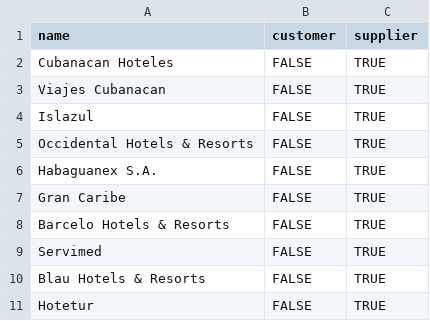
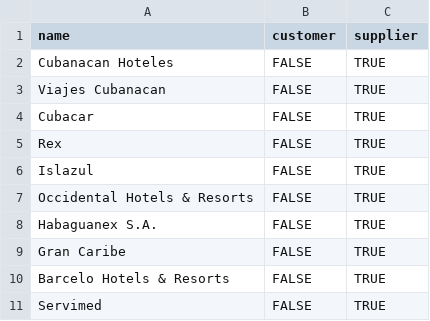
Before and after one commit to openjaf-dev/captivating, a CSV file: product_hotel_data/data/res.partner.csv, drawn as a sheet; only a part is shown; the shorter side is filled out with more unchanged rows.

```diff
--- a/product_hotel_data/data/res.partner.csv
+++ b/product_hotel_data/data/res.partner.csv
@@ -3,2 +3,4 @@ name,customer,supplier
 "Viajes Cubanacan",FALSE,TRUE
+"Cubacar",FALSE,TRUE
+"Rex",FALSE,TRUE
 "Islazul",FALSE,TRUE
```
Also changed, not shown: 4 other files.
